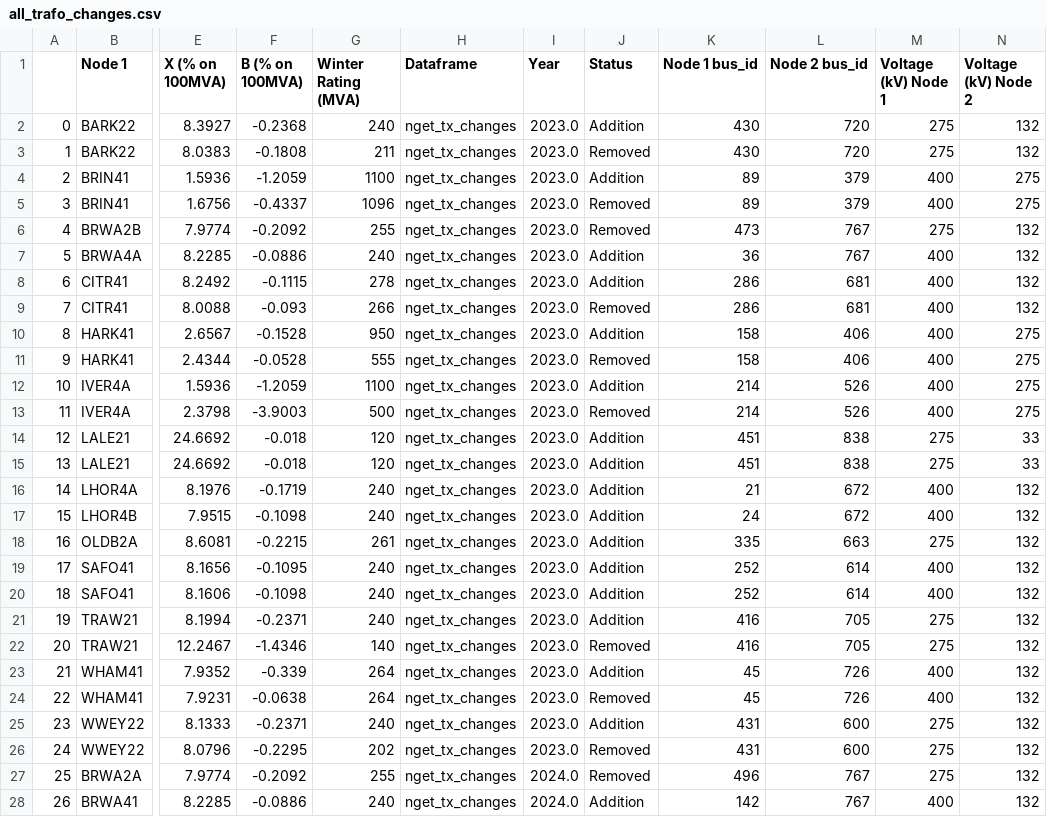
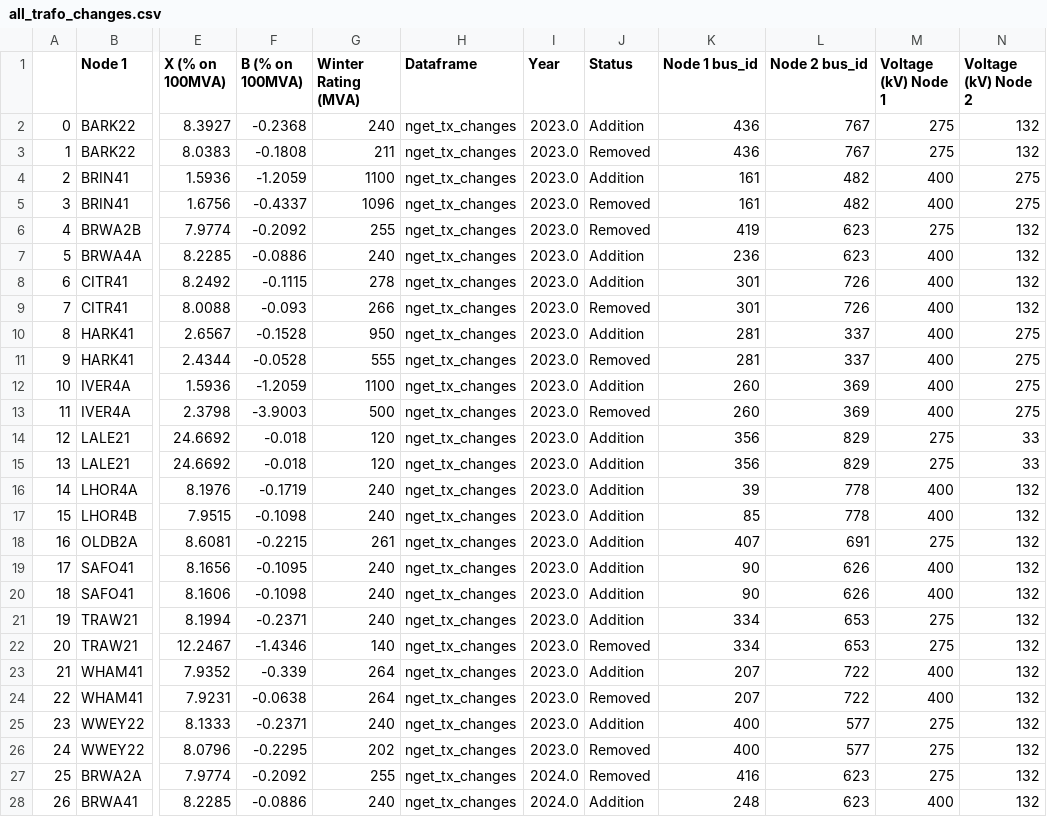
Before and after one commit to codet-glitch/RSAAT, a CSV file: delete/all_trafo_changes.csv, drawn as a sheet; only a part is shown, gaps mark what is left out; the diff covers the shown part only; the diff names each change by its address in the sheet, - before the commit and + after, or states it on an @@ line.

```diff
--- a/delete/all_trafo_changes.csv
+++ b/delete/all_trafo_changes.csv
-K2:K3 (Node 1 bus_id): 430
+K2:K3 (Node 1 bus_id): 436
-L2:L3 (Node 2 bus_id): 720
+L2:L3 (Node 2 bus_id): 767
-K4:K5 (Node 1 bus_id): 89
+K4:K5 (Node 1 bus_id): 161
-L4:L5 (Node 2 bus_id): 379
+L4:L5 (Node 2 bus_id): 482
-K6 (Node 1 bus_id): 473
+K6 (Node 1 bus_id): 419
-L6:L7 (Node 2 bus_id): 767
+L6:L7 (Node 2 bus_id): 623
-K7 (Node 1 bus_id): 36
+K7 (Node 1 bus_id): 236
-K8:K9 (Node 1 bus_id): 286
+K8:K9 (Node 1 bus_id): 301
-L8:L9 (Node 2 bus_id): 681
+L8:L9 (Node 2 bus_id): 726
-K10:K11 (Node 1 bus_id): 158
+K10:K11 (Node 1 bus_id): 281
-L10:L11 (Node 2 bus_id): 406
+L10:L11 (Node 2 bus_id): 337
-K12:K13 (Node 1 bus_id): 214
+K12:K13 (Node 1 bus_id): 260
-L12:L13 (Node 2 bus_id): 526
+L12:L13 (Node 2 bus_id): 369
-K14:K15 (Node 1 bus_id): 451
+K14:K15 (Node 1 bus_id): 356
-L14:L15 (Node 2 bus_id): 838
+L14:L15 (Node 2 bus_id): 829
-K16 (Node 1 bus_id): 21
+K16 (Node 1 bus_id): 39
-L16:L17 (Node 2 bus_id): 672
+L16:L17 (Node 2 bus_id): 778
-K17 (Node 1 bus_id): 24
+K17 (Node 1 bus_id): 85
-K18 (Node 1 bus_id): 335
+K18 (Node 1 bus_id): 407
-L18 (Node 2 bus_id): 663
+L18 (Node 2 bus_id): 691
-K19:K20 (Node 1 bus_id): 252
+K19:K20 (Node 1 bus_id): 90
-L19:L20 (Node 2 bus_id): 614
+L19:L20 (Node 2 bus_id): 626
-K21:K22 (Node 1 bus_id): 416
+K21:K22 (Node 1 bus_id): 334
-L21:L22 (Node 2 bus_id): 705
+L21:L22 (Node 2 bus_id): 653
-K23:K24 (Node 1 bus_id): 45
+K23:K24 (Node 1 bus_id): 207
-L23:L24 (Node 2 bus_id): 726
+L23:L24 (Node 2 bus_id): 722
-K25:K26 (Node 1 bus_id): 431
+K25:K26 (Node 1 bus_id): 400
-L25:L26 (Node 2 bus_id): 600
+L25:L26 (Node 2 bus_id): 577
-K27 (Node 1 bus_id): 496
+K27 (Node 1 bus_id): 416
-L27:L28 (Node 2 bus_id): 767
+L27:L28 (Node 2 bus_id): 623
-K28 (Node 1 bus_id): 142
+K28 (Node 1 bus_id): 248
```
Also changed, not shown: 146 edited cells elsewhere in this file, delete/all_circuits.csv, delete/all_circuits_changes.csv, 15 other files.
